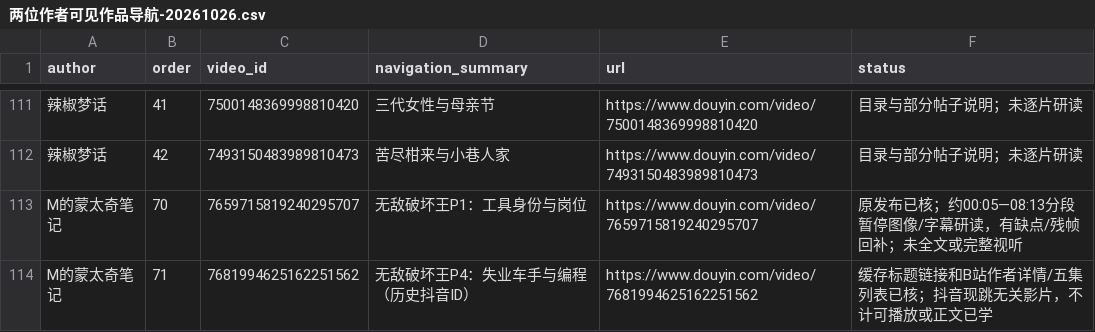
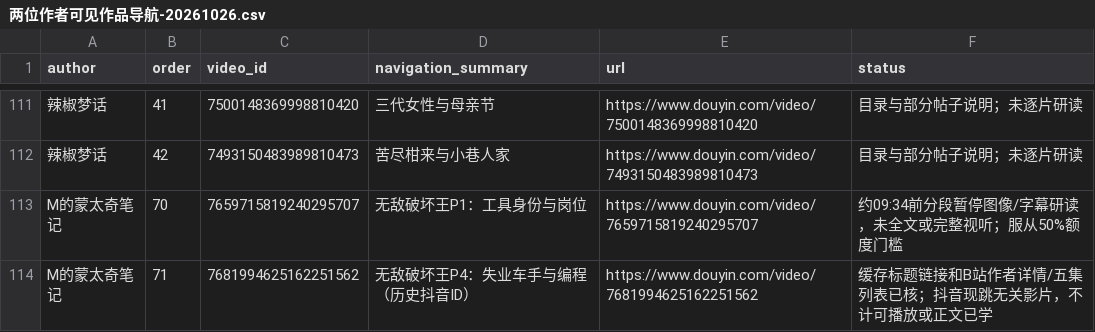
Before and after one commit to 8j-design/film-director-library, a CSV file: projects/director/导演表达/20261026-拉片与整体构思/两位作者可见作品导航-20261026.csv, drawn as a sheet; only a part is shown, gaps mark what is left out; the diff names each change by its address in the sheet, - before the commit and + after, or states it on an @@ line.

```diff
--- a/projects/director/导演表达/20261026-拉片与整体构思/两位作者可见作品导航-20261026.csv
+++ b/projects/director/导演表达/20261026-拉片与整体构思/两位作者可见作品导航-20261026.csv
-F113 (status): 原发布已核；约00:05—08:13分段暂停图像/字幕研读，有缺点/残帧回补；未全文或完整视听
+F113 (status): 约09:34前分段暂停图像/字幕研读，未全文或完整视听；服从50%额度门槛
```
Also changed, not shown: projects/director/导演表达/20261026-拉片与整体构思/逐集覆盖台账-20261026.csv, 12 other files.
